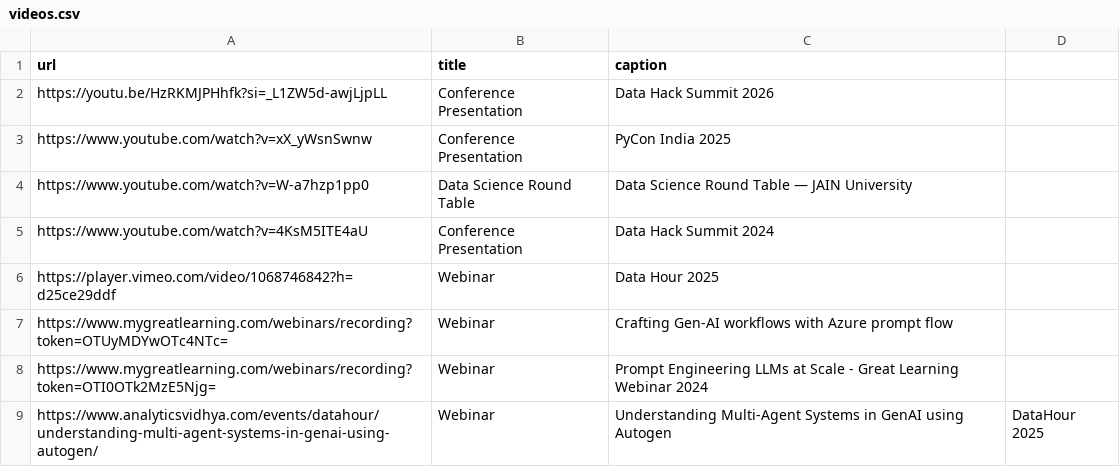
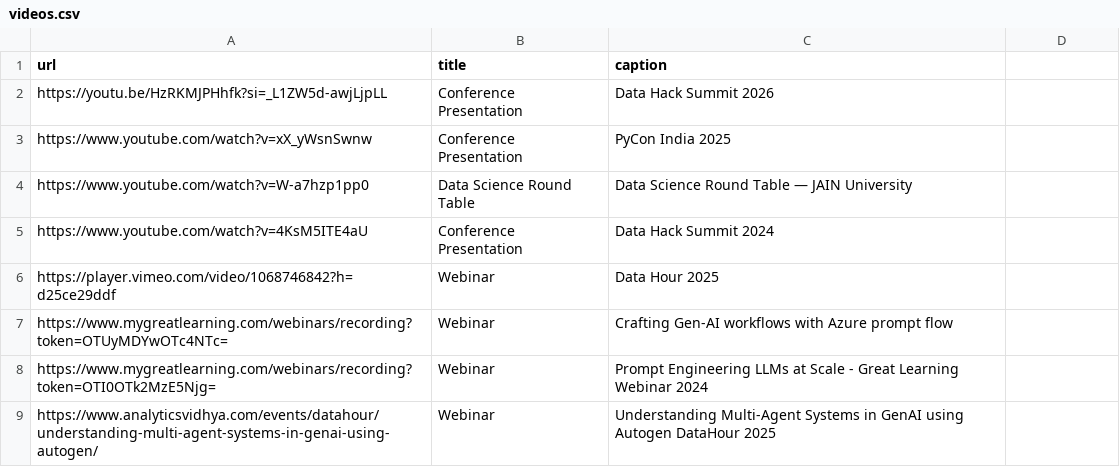
Before and after one commit to mnitin3/portfolio, a CSV file: videos.csv, drawn as a sheet.

Commit message:
Fix formatting in videos.csv
Removed extra comma in the last entry for clarity.

```diff
--- a/videos.csv
+++ b/videos.csv
@@ -8,2 +8,2 @@ https://www.mygreatlearning.com/webinars/recording?token=OTUyMDYwOTc4NTc=, Webin
 https://www.mygreatlearning.com/webinars/recording?token=OTI0OTk2MzE5Njg=, Webinar, Prompt Engineering LLMs at Scale - Great Learning Webinar 2024
-https://www.analyticsvidhya.com/events/datahour/understanding-multi-agent-systems-in-genai-using-autogen/, Webinar, Understanding Multi-Agent Systems in GenAI using Autogen, DataHour 2025
+https://www.analyticsvidhya.com/events/datahour/understanding-multi-agent-systems-in-genai-using-autogen/, Webinar, Understanding Multi-Agent Systems in GenAI using Autogen DataHour 2025
```
